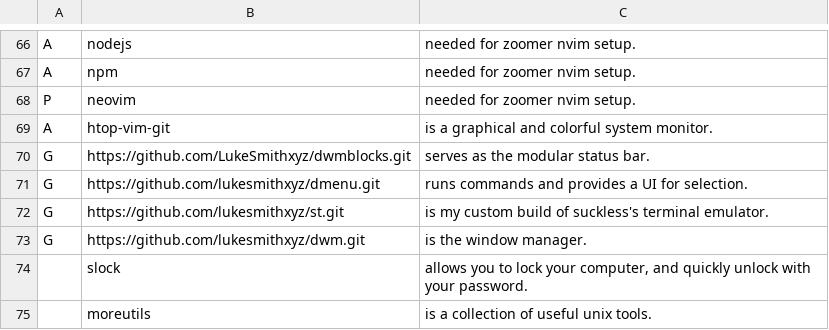
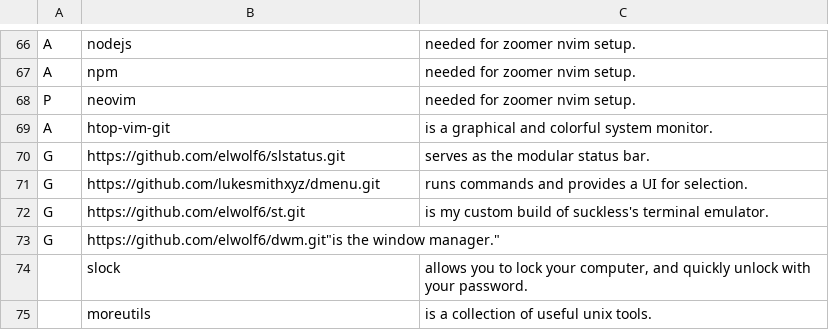
Before and after one commit to elwolf6/LARBS, a CSV file: progs.csv, drawn as a sheet; only a part is shown, gaps mark what is left out.

Commit message:
im gonna im gonna larb aaaaa im laaaarbing aaaaagh

```diff
--- a/progs.csv
+++ b/progs.csv
@@ -69,6 +69,6 @@ P,neovim,"needed for zoomer nvim setup."
 A,htop-vim-git,"is a graphical and colorful system monitor."
-G,https://github.com/LukeSmithxyz/dwmblocks.git,"serves as the modular status bar."
+G,https://github.com/elwolf6/slstatus.git,"serves as the modular status bar."
 G,https://github.com/lukesmithxyz/dmenu.git,"runs commands and provides a UI for selection."
-G,https://github.com/lukesmithxyz/st.git,"is my custom build of suckless's terminal emulator."
-G,https://github.com/lukesmithxyz/dwm.git,"is the window manager."
+G,https://github.com/elwolf6/st.git,"is my custom build of suckless's terminal emulator."
+G,https://github.com/elwolf6/dwm.git"is the window manager."
 ,slock,"allows you to lock your computer, and quickly unlock with your password."
```
